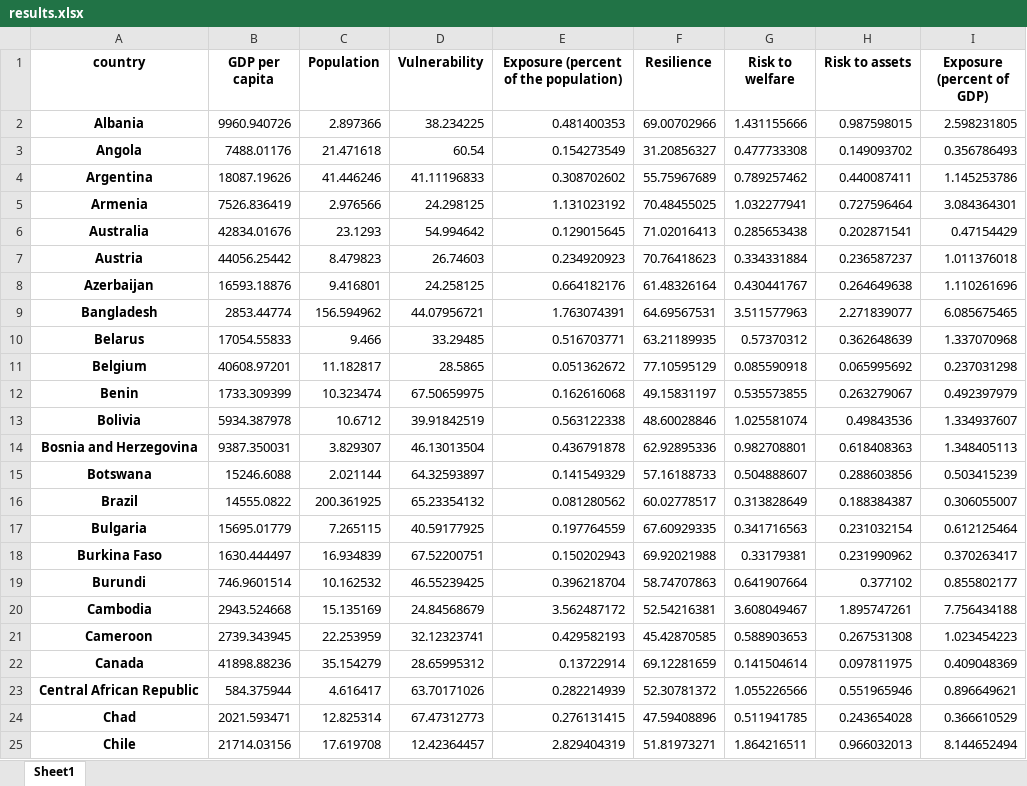
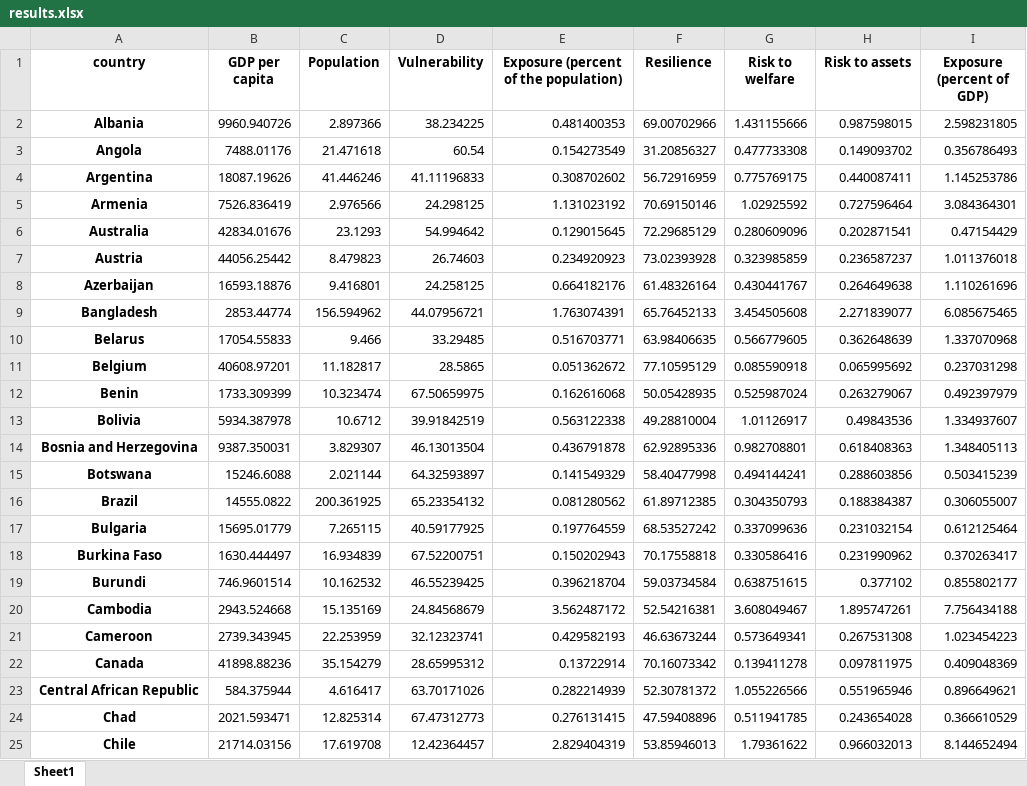
Before and after one commit to walshb1/gRIMM, an Excel workbook: orig_intermediate/results.xlsx, sheet Sheet1, drawn as a sheet; only a part is shown; values as stored, in another font and other column widths than the file's, no borders; the diff covers the shown part only; the diff names each change by its address in the sheet, - before the commit and + after, or states it on an @@ line.

Commit message:
final. run compute_resilience_and_risk

```diff
--- a/orig_intermediate/results.xlsx (sheet Sheet1)
+++ b/orig_intermediate/results.xlsx (sheet Sheet1)
-F4 (Resilience): 55.75967689
+F4 (Resilience): 56.72916959
-G4 (Risk to welfare): 0.789257462
+G4 (Risk to welfare): 0.775769175
-F5 (Resilience): 70.48455025
+F5 (Resilience): 70.69150146
-G5 (Risk to welfare): 1.032277941
+G5 (Risk to welfare): 1.02925592
-F6 (Resilience): 71.02016413
+F6 (Resilience): 72.29685129
-G6 (Risk to welfare): 0.285653438
+G6 (Risk to welfare): 0.280609096
-F7 (Resilience): 70.76418623
+F7 (Resilience): 73.02393928
-G7 (Risk to welfare): 0.334331884
+G7 (Risk to welfare): 0.323985859
-F9 (Resilience): 64.69567531
+F9 (Resilience): 65.76452133
-G9 (Risk to welfare): 3.511577963
+G9 (Risk to welfare): 3.454505608
-F10 (Resilience): 63.21189935
+F10 (Resilience): 63.98406635
-G10 (Risk to welfare): 0.57370312
+G10 (Risk to welfare): 0.566779605
-F12 (Resilience): 49.15831197
+F12 (Resilience): 50.05428935
-G12 (Risk to welfare): 0.535573855
+G12 (Risk to welfare): 0.525987024
-F13 (Resilience): 48.60028846
+F13 (Resilience): 49.28810004
-G13 (Risk to welfare): 1.025581074
+G13 (Risk to welfare): 1.01126917
-F15 (Resilience): 57.16188733
+F15 (Resilience): 58.40477998
-G15 (Risk to welfare): 0.504888607
+G15 (Risk to welfare): 0.494144241
-F16 (Resilience): 60.02778517
+F16 (Resilience): 61.89712385
-G16 (Risk to welfare): 0.313828649
+G16 (Risk to welfare): 0.304350793
-F17 (Resilience): 67.60929335
+F17 (Resilience): 68.53527242
-G17 (Risk to welfare): 0.341716563
+G17 (Risk to welfare): 0.337099636
-F18 (Resilience): 69.92021988
+F18 (Resilience): 70.17558818
-G18 (Risk to welfare): 0.33179381
+G18 (Risk to welfare): 0.330586416
-F19 (Resilience): 58.74707863
+F19 (Resilience): 59.03734584
-G19 (Risk to welfare): 0.641907664
+G19 (Risk to welfare): 0.638751615
-F21 (Resilience): 45.42870585
+F21 (Resilience): 46.63673244
-G21 (Risk to welfare): 0.588903653
+G21 (Risk to welfare): 0.573649341
-F22 (Resilience): 69.12281659
+F22 (Resilience): 70.16073342
-G22 (Risk to welfare): 0.141504614
+G22 (Risk to welfare): 0.139411278
-F25 (Resilience): 51.81973271
+F25 (Resilience): 53.85946013
-G25 (Risk to welfare): 1.864216511
+G25 (Risk to welfare): 1.79361622
```
Also changed, not shown: 162 edited cells elsewhere in this sheet, 12 other files.
